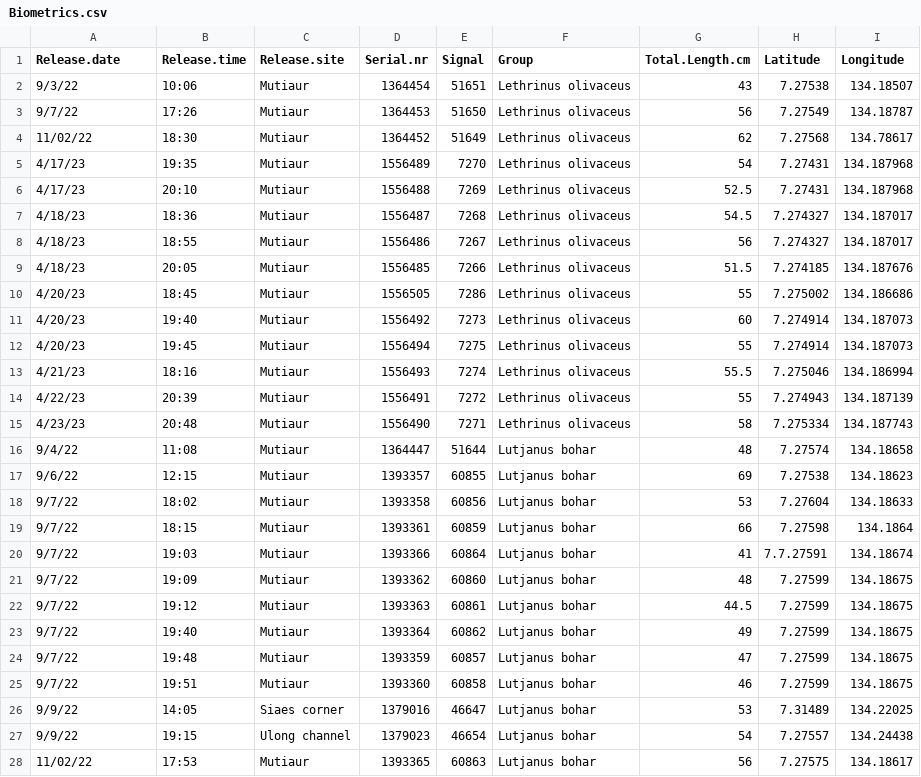
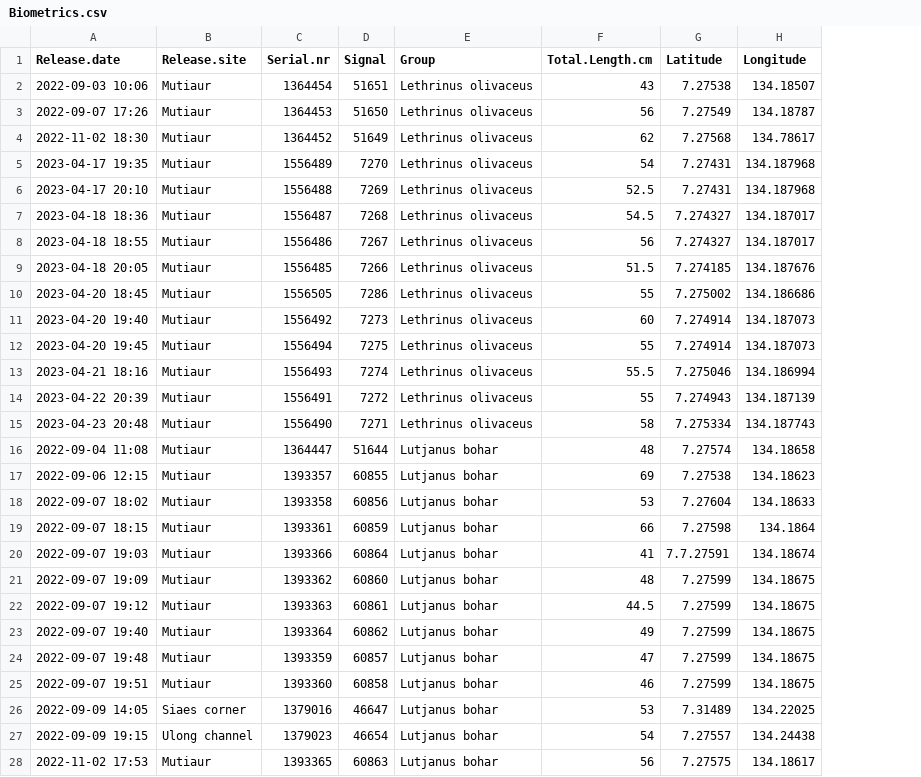
Before and after one commit to Louw-C/Bohar_2022_2023, a CSV file: Data/Biometrics.csv, drawn as a sheet; only a part is shown; the diff covers the shown part only; the diff names each change by its address in the sheet, - before the commit and + after, or states it on an @@ line.

Commit message:
Moved or deleted data

```diff
--- a/Data/Biometrics.csv
+++ b/Data/Biometrics.csv
-column B (Release.time), rows 2-28: 10:06 | 17:26 | 18:30 | 19:35 | 20:10 | 18:36 | 18:55 | 20:05 | 18:45 | 19:40 | 19:45 | 18:16 | 20:39 | 20:48 | 11:08 | 12:15 | 18:02 | 18:15 | 19:03 | 19:09 | 19:12 | 19:40 | 19:48 | 19:51 | 14:05 | 19:15 | 17:53
-A2 (Release.date): 9/3/22
+A2 (Release.date): 2022-09-03 10:06
-A3 (Release.date): 9/7/22
+A3 (Release.date): 2022-09-07 17:26
-A4 (Release.date): 11/02/22
+A4 (Release.date): 2022-11-02 18:30
-A5 (Release.date): 4/17/23
+A5 (Release.date): 2023-04-17 19:35
-A6 (Release.date): 4/17/23
+A6 (Release.date): 2023-04-17 20:10
-A7 (Release.date): 4/18/23
+A7 (Release.date): 2023-04-18 18:36
-A8 (Release.date): 4/18/23
+A8 (Release.date): 2023-04-18 18:55
-A9 (Release.date): 4/18/23
+A9 (Release.date): 2023-04-18 20:05
-A10 (Release.date): 4/20/23
+A10 (Release.date): 2023-04-20 18:45
-A11 (Release.date): 4/20/23
+A11 (Release.date): 2023-04-20 19:40
-A12 (Release.date): 4/20/23
+A12 (Release.date): 2023-04-20 19:45
-A13 (Release.date): 4/21/23
+A13 (Release.date): 2023-04-21 18:16
-A14 (Release.date): 4/22/23
+A14 (Release.date): 2023-04-22 20:39
-A15 (Release.date): 4/23/23
+A15 (Release.date): 2023-04-23 20:48
-A16 (Release.date): 9/4/22
+A16 (Release.date): 2022-09-04 11:08
-A17 (Release.date): 9/6/22
+A17 (Release.date): 2022-09-06 12:15
-A18 (Release.date): 9/7/22
+A18 (Release.date): 2022-09-07 18:02
-A19 (Release.date): 9/7/22
+A19 (Release.date): 2022-09-07 18:15
-A20 (Release.date): 9/7/22
+A20 (Release.date): 2022-09-07 19:03
-A21 (Release.date): 9/7/22
+A21 (Release.date): 2022-09-07 19:09
-A22 (Release.date): 9/7/22
+A22 (Release.date): 2022-09-07 19:12
-A23 (Release.date): 9/7/22
+A23 (Release.date): 2022-09-07 19:40
-A24 (Release.date): 9/7/22
+A24 (Release.date): 2022-09-07 19:48
-A25 (Release.date): 9/7/22
+A25 (Release.date): 2022-09-07 19:51
-A26 (Release.date): 9/9/22
+A26 (Release.date): 2022-09-09 14:05
-A27 (Release.date): 9/9/22
+A27 (Release.date): 2022-09-09 19:15
-A28 (Release.date): 11/02/22
+A28 (Release.date): 2022-11-02 17:53
```
Also changed, not shown: 1 removed row and 39 edited cells elsewhere in this file.
